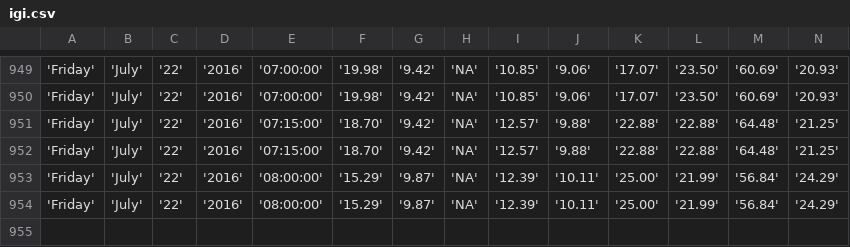
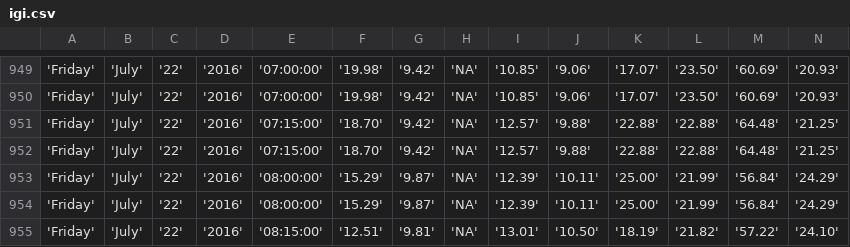
Before and after one commit to bibekpoddar/sdpcbdata, a CSV file: igi.csv, drawn as a sheet; only a part is shown, gaps mark what is left out; rows hold the shown columns only; the diff names each change by its address in the sheet, - before the commit and + after, or states it on an @@ line.

Commit message:
Updated data

```diff
--- a/igi.csv
+++ b/igi.csv
+row 955: 'Friday' | 'July' | '22' | '2016' | '08:15:00' | '12.51' | '9.81' | 'NA' | '13.01' | '10.50' | '18.19' | '21.82' | '57.22' | '24.10'
```
Also changed, not shown: av.csv, cl.csv, 3 other files.
